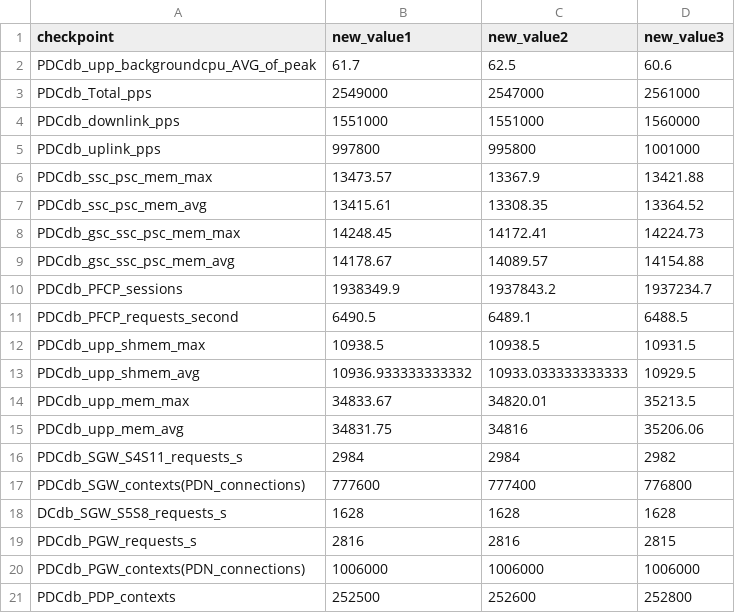
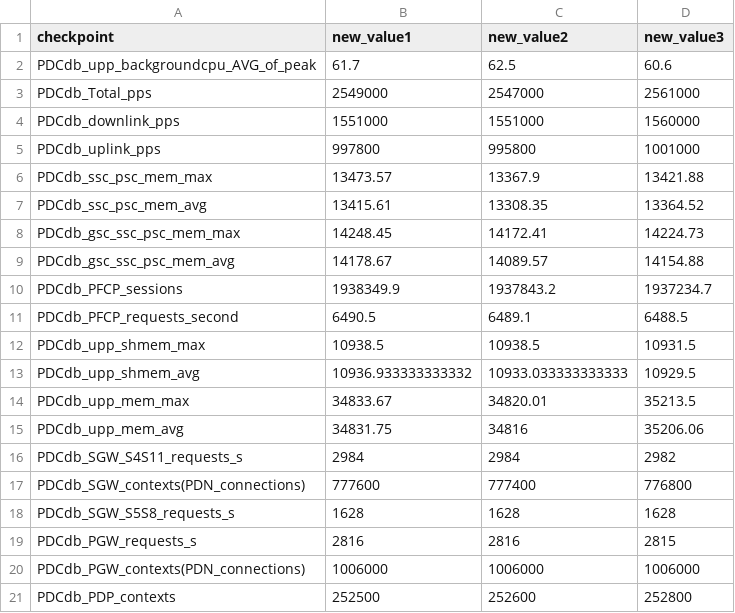
Before and after one commit to cinerin-team/improver, a CSV file: configs/new_values.csv, drawn as a sheet.

Commit message:
doc upgrade

```diff
--- a/configs/new_values.csv
+++ b/configs/new_values.csv
@@ -17,3 +17,3 @@ PDCdb_SGW_S4S11_requests_s,2984,2984,2982
 PDCdb_SGW_contexts(PDN_connections),777600,777400,776800
-DCdb_SGW_S5S8_requests_s,1628,1628,1628
+PDCdb_SGW_S5S8_requests_s,1628,1628,1628
 PDCdb_PGW_requests_s,2816,2816,2815
```
